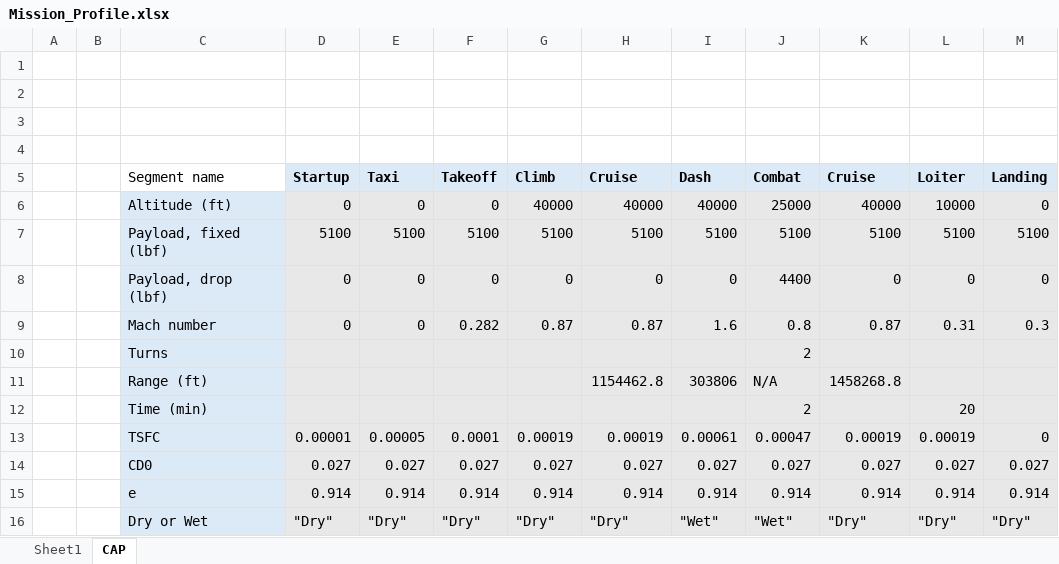
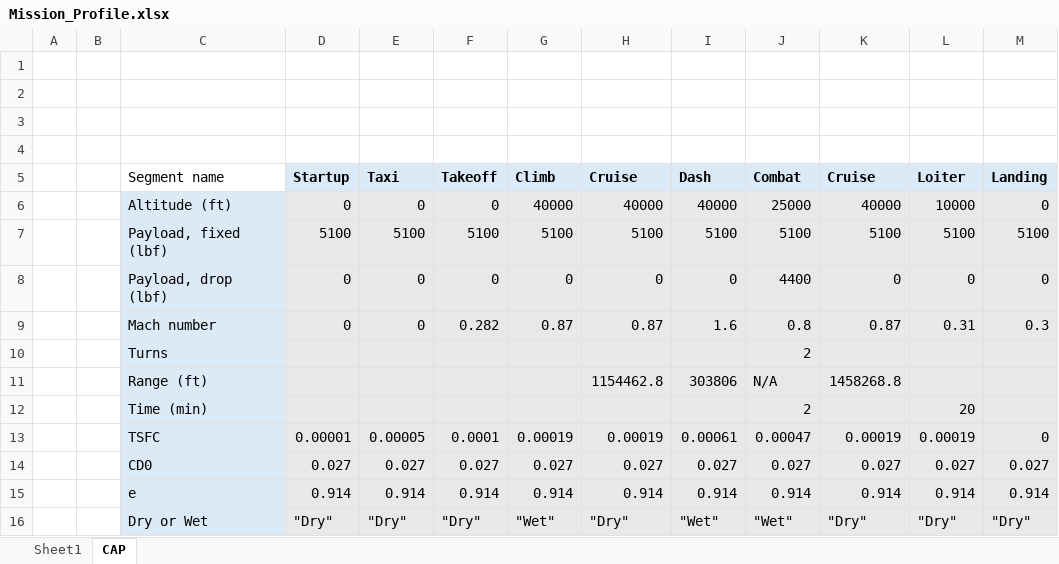
Before and after one commit to Idopt-Lab/air-vehicle-design, an Excel workbook: air_vehicle_design/sizing/temp_Casey/inputs/Mission_Profile.xlsx, sheet CAP, drawn as a sheet; values as stored, in another font and other column widths than the file's, no borders; conditional formats not drawn; the diff names each change by its address in the sheet, - before the commit and + after, or states it on an @@ line.

Commit message:
Refreshing Excel Files.
Mission profile: Switched climb "dry" to "wet."
Brandt F-16A (vanilla, corrections): Probably zoomed in.
Brandt F-16A - corrections: Re-ran sizing and optimization to get new weight.

```diff
--- a/air_vehicle_design/sizing/temp_Casey/inputs/Mission_Profile.xlsx (sheet CAP)
+++ b/air_vehicle_design/sizing/temp_Casey/inputs/Mission_Profile.xlsx (sheet CAP)
-G16 (Climb): "Dry"
+G16 (Climb): "Wet"
```
Also changed, not shown: 2 other files.
